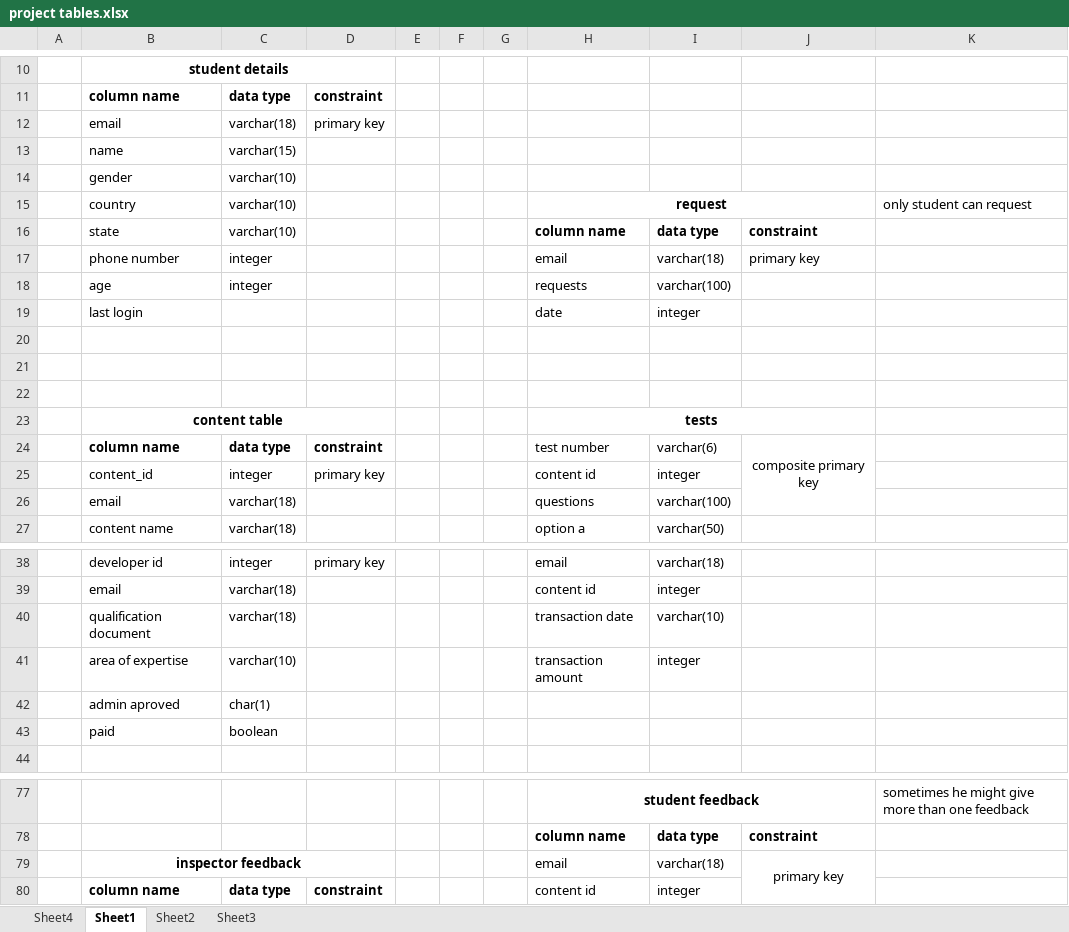
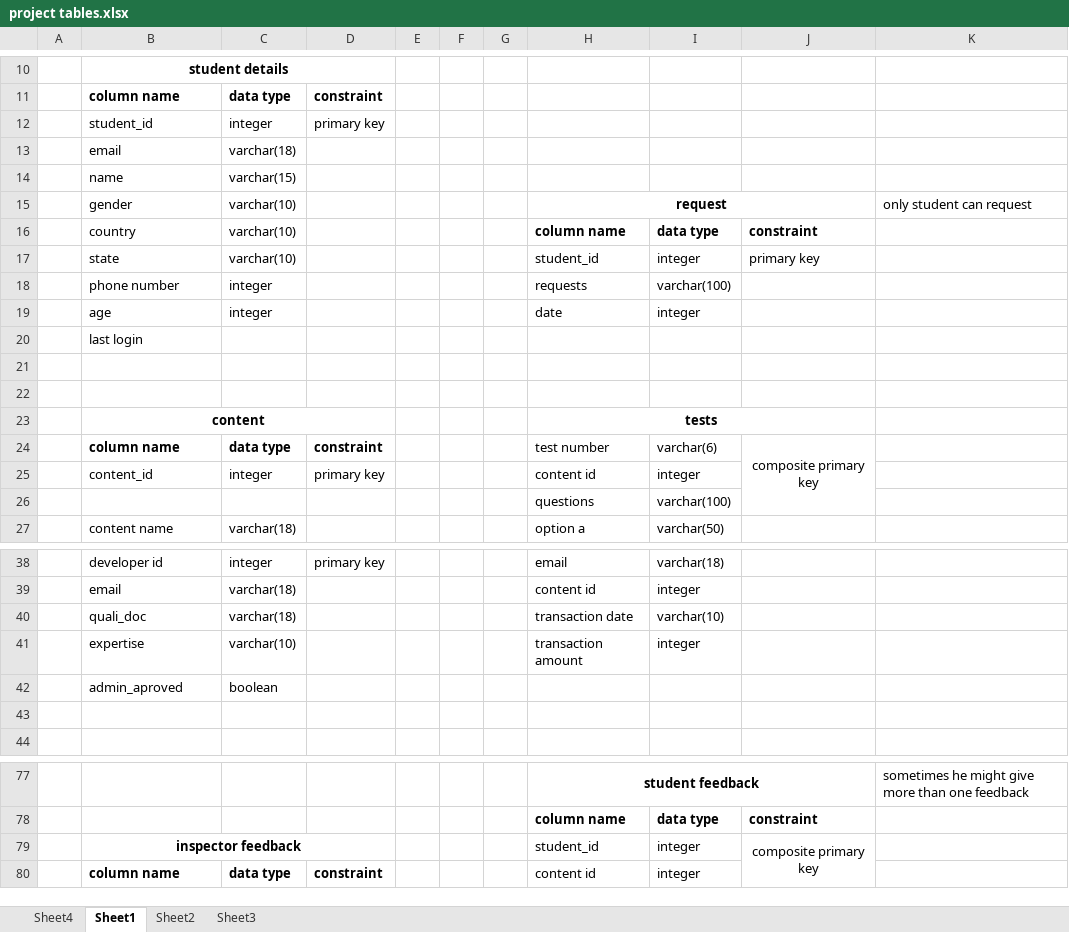
Before and after one commit to Bsccs/tutorial-site, an Excel workbook: project tables.xlsx, sheet Sheet1, drawn as a sheet; only a part is shown, gaps mark what is left out; values as stored, in another font and other column widths than the file's, no borders; removed rows and columns are numbered as before the commit, all else as after; the diff covers the shown part only; the diff names each change by its address in the sheet, - before the commit and + after, or states it on an @@ line.

Commit message:
Add files via upload

```diff
--- a/project tables.xlsx (sheet Sheet1)
+++ b/project tables.xlsx (sheet Sheet1)
+row 12:  | student_id | integer | primary key
-D13: primary key
+D13: (empty)
-row 14:  | gender | varchar(10)
-B15: country
+B15: gender
-B16: state
+B16: country
-row 17:  | phone number | integer |  |  |  |  | email | varchar(18) | primary key
+row 17:  | state | varchar(10) |  |  |  |  | student_id | integer | primary key
-B18: age
+B18: phone number
-B19: last login
+B19: age
-C19: (empty)
+C19: integer
+row 20:  | last login
-row 22: (empty)
-B23: content table
+B23: content
-B26: email
+B26: (empty)
-C26: varchar(18)
+C26: (empty)
-B40: qualification document
+B40: quali_doc
-B41: area of expertise
+B41: expertise
-row 42:  | admin aproved | char(1)
-B42: paid
+B42: admin_aproved
+row 43: (empty)
-row 79:  | inspector feedback |  |  |  |  |  | email | varchar(18) | primary key
+row 79:  | inspector feedback |  |  |  |  |  | student_id | integer | composite primary key
```
Also changed, not shown: 12 edited cells elsewhere in this sheet.
